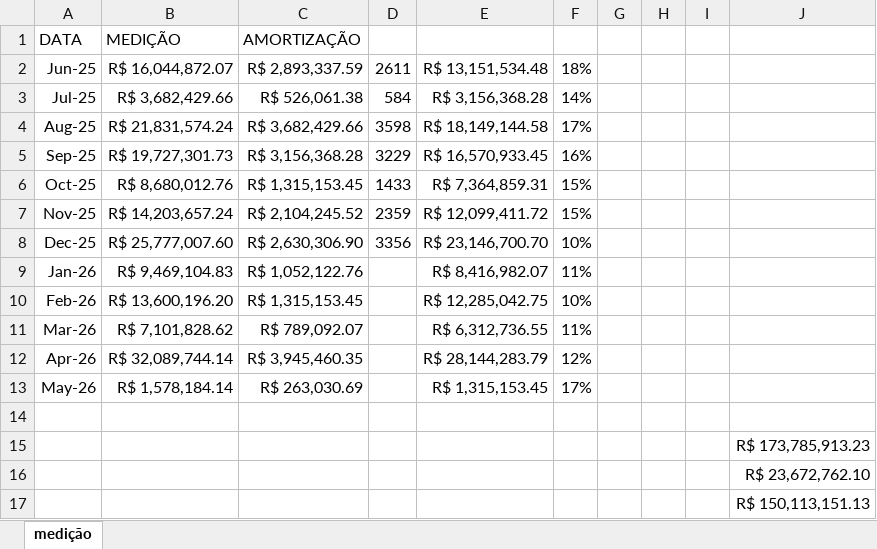
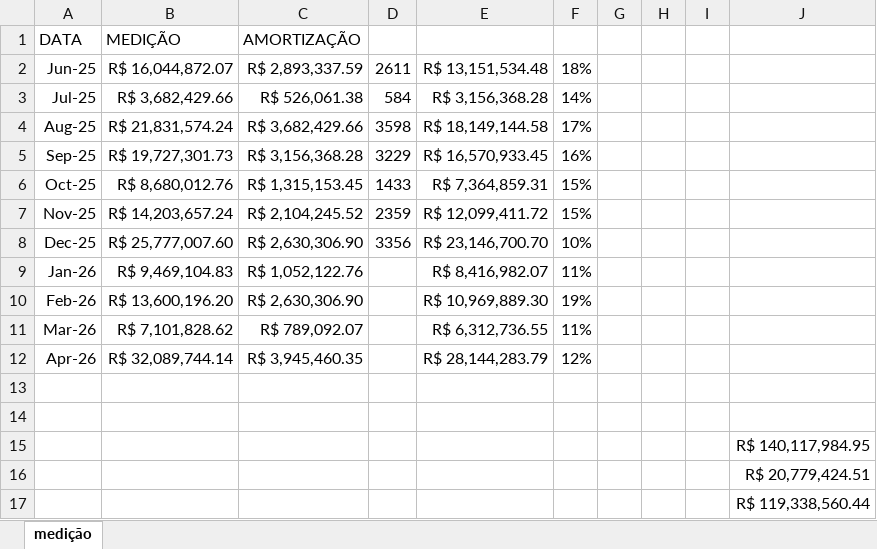
Before and after one commit to integra6a-star/dashboard-obras, an Excel workbook: docs/medicao.xlsx, sheet medição, drawn as a sheet; values as stored, in another font and other column widths than the file's, no borders; removed rows and columns are numbered as before the commit, all else as after; the diff names each change by its address in the sheet, - before the commit and + after, or states it on an @@ line.

```diff
--- a/docs/medicao.xlsx (sheet medição)
+++ b/docs/medicao.xlsx (sheet medição)
-C10: R$ 1,315,153.45
+C10: R$ 2,630,306.90
-E10: R$ 12,285,042.75
+E10: R$ 10,969,889.30
-F10: 10%
+F10: 19%
-row 13: May-26 | R$ 1,578,184.14 | R$ 263,030.69 |  | R$ 1,315,153.45 | 17%
+row 14: (empty)
-J15: R$ 173,785,913.23
+J15: R$ 140,117,984.95
-J16: R$ 23,672,762.10
+J16: R$ 20,779,424.51
-J17: R$ 150,113,151.13
+J17: R$ 119,338,560.44
```
Also changed, not shown: docs/CHECK LIST - frente de serviço MAIO.xlsx, docs/pds_word_completo_preenchido(2).xlsx, 38 other files.
